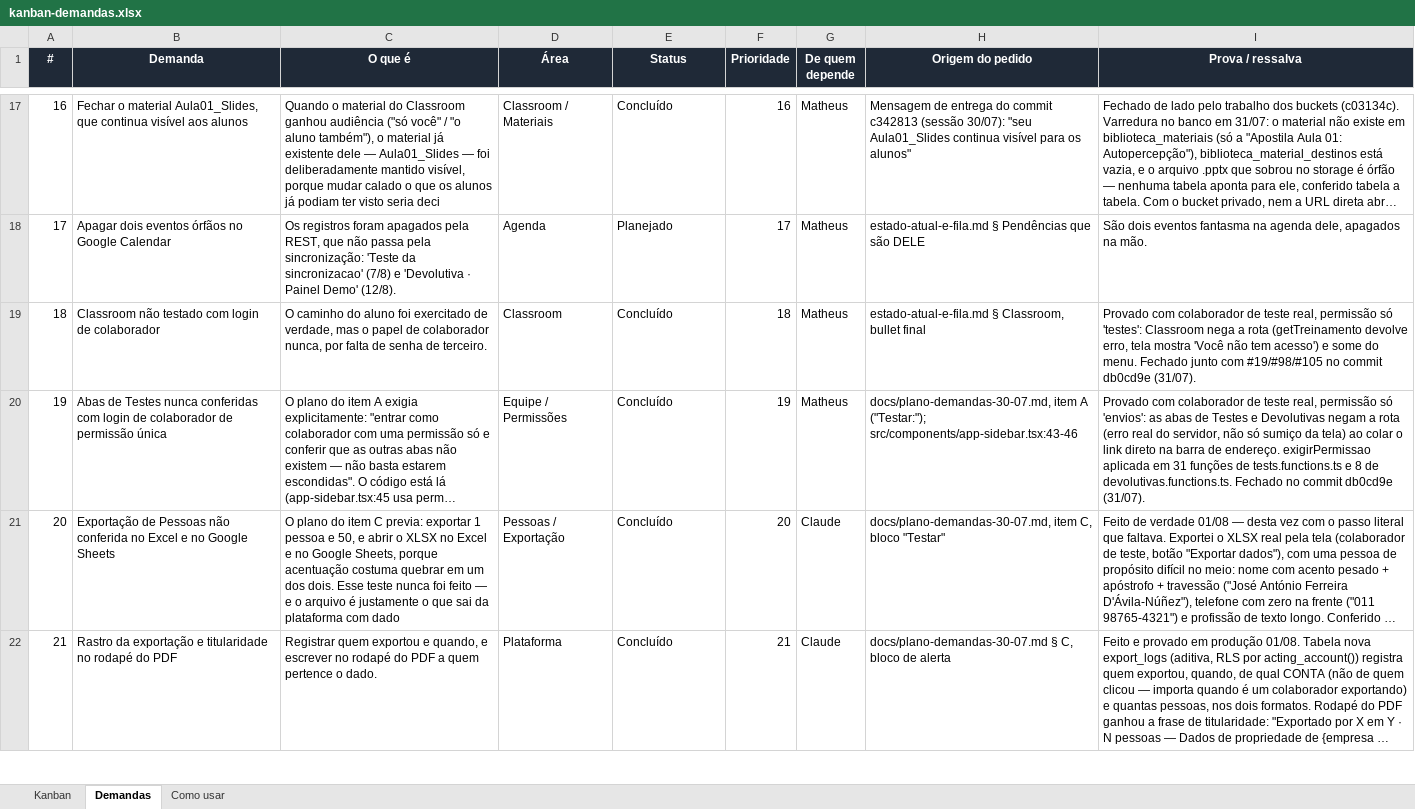
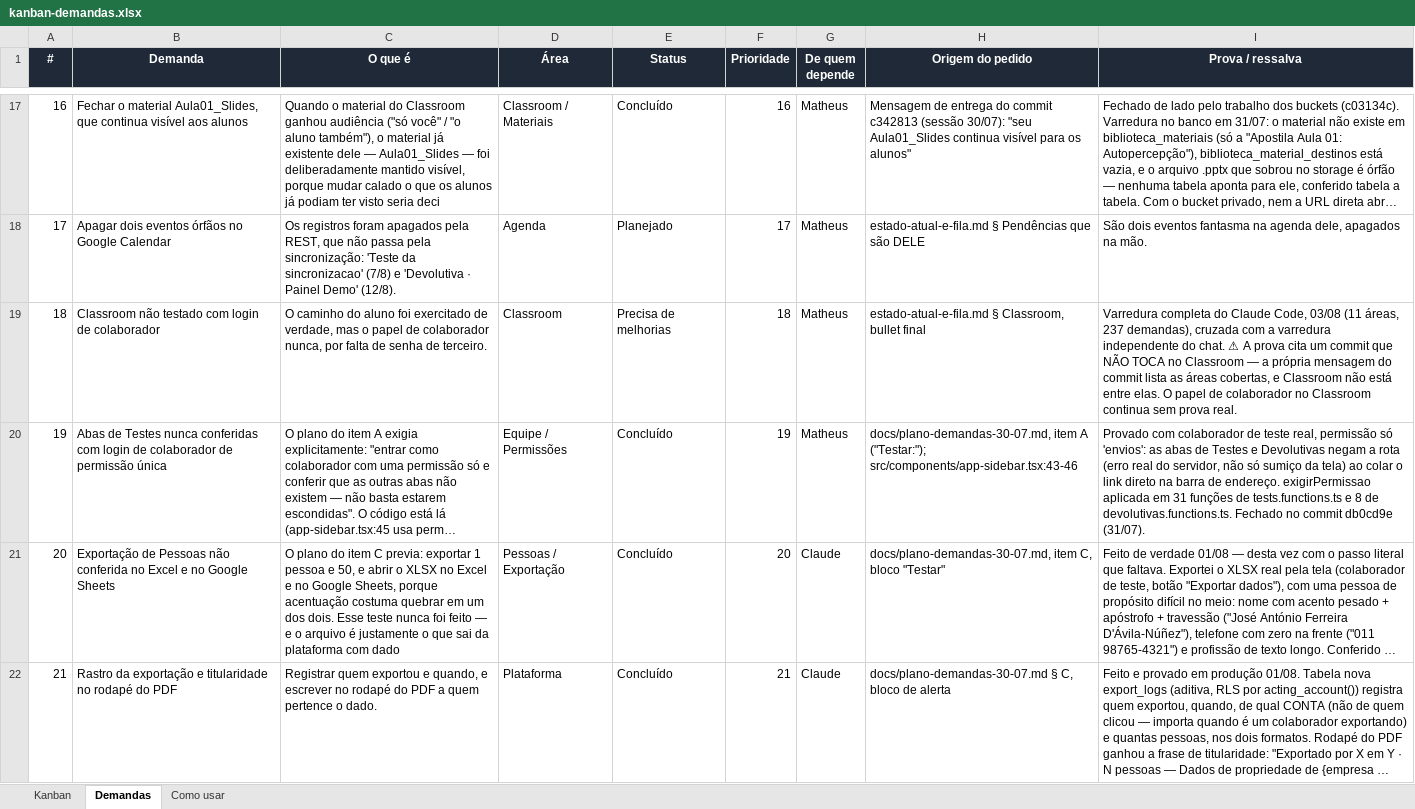
Before and after one commit to matheusguedes-ai/persona-compass-suite, an Excel workbook: kanban-demandas.xlsx, sheet Demandas, drawn as a sheet; only a part is shown, gaps mark what is left out; long unchanged cells end in …; values as stored, in another font and other column widths than the file's, no borders; conditional formats not drawn; the diff covers the shown part only; the diff names each change by its address in the sheet, - before the commit and + after, or states it on an @@ line.

Commit message:
Varredura completa: 38 registros corrigidos e duas regras novas
Duas auditorias independentes — o Claude Code varreu as 11 áreas e 237 demandas;
o chat varreu 37 em paralelo, sem ver a do outro. Onde se sobrepõem, concordam.
A do Code é a boa: achou o dobro.

O QUE FOI CORRIGIDO

  16 estavam PRONTAS e marcadas como pendentes — seis decisões do Classroom já
     operacionalizadas, o ranking do grupo, a Academy em fileiras, o notificar
     ao criar evento, o Google em mão única.
  10 eram ÓRFÃS: o objeto delas foi apagado em 31/07, quando Mentorias
     substituiu Devolutivas. Não havia o que fazer nem o que decidir.
   8 tinham a prova desatualizada — o trabalho existe, o texto que o sustenta é
     que envelheceu.
   4 foram REABERTAS, e são as graves: #18, #118, #120 e #121 afirmam teste com
     aluno logado que nunca aconteceu. A memória do projeto, escrita no mesmo
     dia, admite por escrito que "o caso do aluno não pude exercitar". O código
     do conserto está correto — o que não se sustenta é a alegação de prova.

E SEIS ACHADOS NOVOS, registrados como #238 a #242 mais a reabertura do #63:
dois compromissos fantasma no Google Calendar do Matheus agora; o cadastro
público aberto para a internet (disable_signup=false, que ninguém tinha
olhado); a brecha de permissão que ficou fora da varredura do #226; o QI que
existe só no banco, sem migração; a receita do #114 que reabre funções fechadas
por segurança; e export_logs vazia apesar da prova dizer o contrário.

AS DUAS REGRAS QUE NASCEM DISSO

  Decisão que apaga uma feature inteira resolve as demandas dela na mesma hora.
  A maior parte dos 38 erros tinha uma causa só — uma decisão grande que o
  quadro não acompanhou.

  "Concluído" exige prova que aguente ser conferida. Prova que cita commit é
  conferível; prova que diz "testei" e não diz como, não é.

Contagem antes: 163 concluídas, 74 planejadas, 5 com ressalva.
Contagem depois: 177 concluídas, 56 planejadas, 9 com ressalva.

```diff
--- a/kanban-demandas.xlsx (sheet Demandas)
+++ b/kanban-demandas.xlsx (sheet Demandas)
-E19 (Status): Concluído
+E19 (Status): Precisa de melhorias
-I19 (Prova / ressalva): Provado com colaborador de teste real, permissão só 'testes': Classroom nega a rota (getTreinamento devolve erro, tela mostra 'Você não tem acesso') e some do menu. Fechado junto com #19/#98/#105 no commit db0cd9e (31/07).
+I19 (Prova / ressalva): Varredura completa do Claude Code, 03/08 (11 áreas, 237 demandas), cruzada com a varredura independente do chat. ⚠ A prova cita um commit que NÃO TOCA no Classroom — a própria mensagem do commit lista as áreas cobertas, e Classroom não está entre elas. O papel de colaborador no Classroom continua sem prova real.
```
Also changed, not shown: 5 added rows and 62 edited cells elsewhere in this sheet, sheet Como usar, 4 other files.
